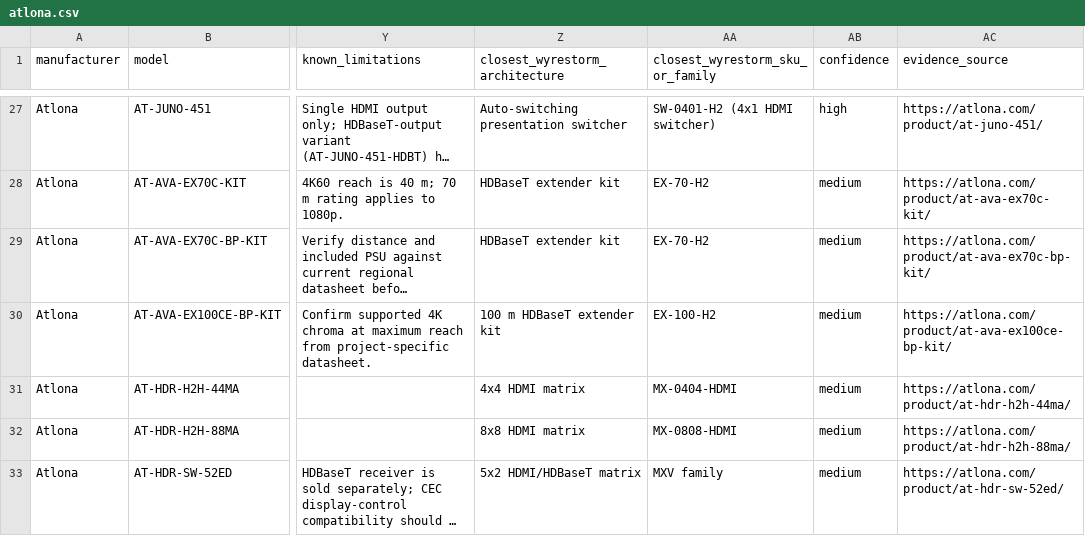
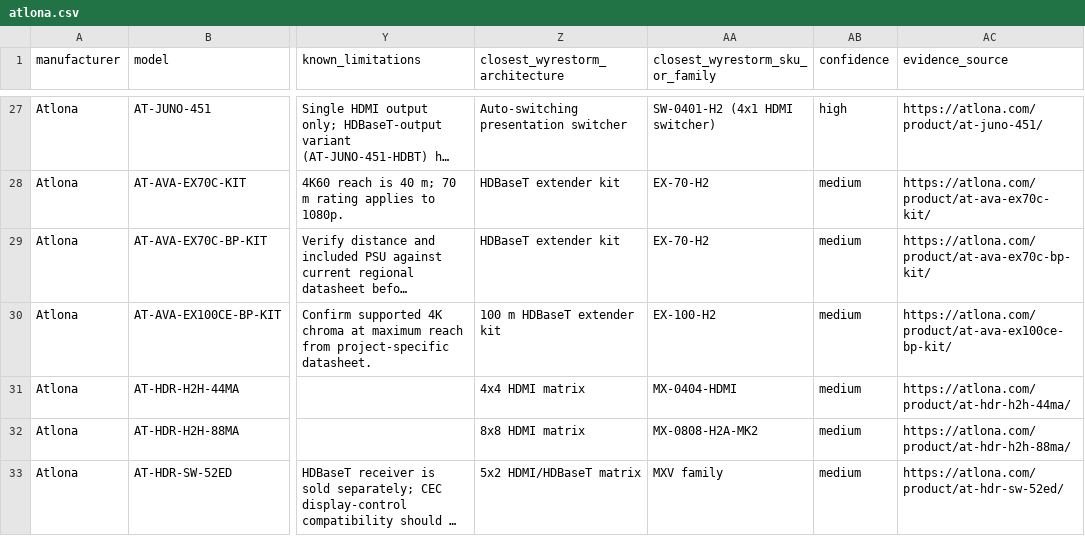
Before and after one commit to SteveTechApp/Wingman, a CSV file: data-sources/competitors/atlona.csv, drawn as a sheet; only a part is shown, gaps mark what is left out; long unchanged cells end in …; the diff names each change by its address in the sheet, - before the commit and + after, or states it on an @@ line.

```diff
--- a/data-sources/competitors/atlona.csv
+++ b/data-sources/competitors/atlona.csv
-AA32 (closest_wyrestorm_sku_or_family): MX-0808-HDMI
+AA32 (closest_wyrestorm_sku_or_family): MX-0808-H2A-MK2
```
Also changed, not shown: data-sources/competitors/blustream.csv, data-sources/competitors/crestron.csv, 9 other files.
